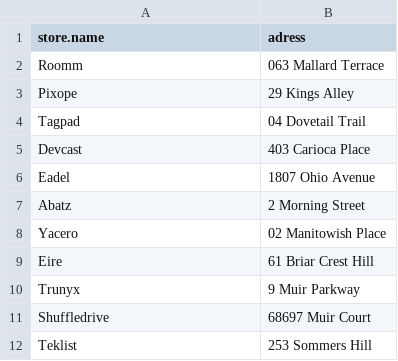
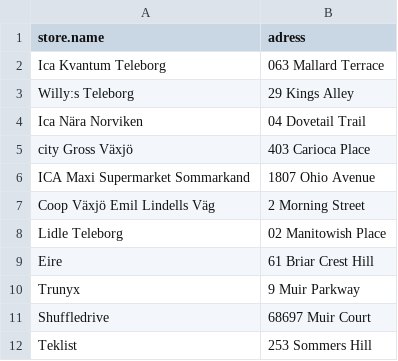
Before and after one commit to Figu404/Database-ChocolateStore, a CSV file: data/store.csv, drawn as a sheet; only a part is shown.

```diff
--- a/data/store.csv
+++ b/data/store.csv
@@ -1,9 +1,9 @@
 store.name,adress
-Roomm,063 Mallard Terrace
-Pixope,29 Kings Alley
-Tagpad,04 Dovetail Trail
-Devcast,403 Carioca Place
-Eadel,1807 Ohio Avenue
-Abatz,2 Morning Street
-Yacero,02 Manitowish Place
+Ica Kvantum Teleborg,063 Mallard Terrace
+Willy:s Teleborg,29 Kings Alley
+Ica Nära Norviken,04 Dovetail Trail
+city Gross Växjö,403 Carioca Place
+ICA Maxi Supermarket Sommarkand,1807 Ohio Avenue
+Coop Växjö Emil Lindells Väg,2 Morning Street
+Lidle Teleborg,02 Manitowish Place
 Eire,61 Briar Crest Hill
```
Also changed, not shown: data/costumer.csv, data/visit.csv, 4 other files.
